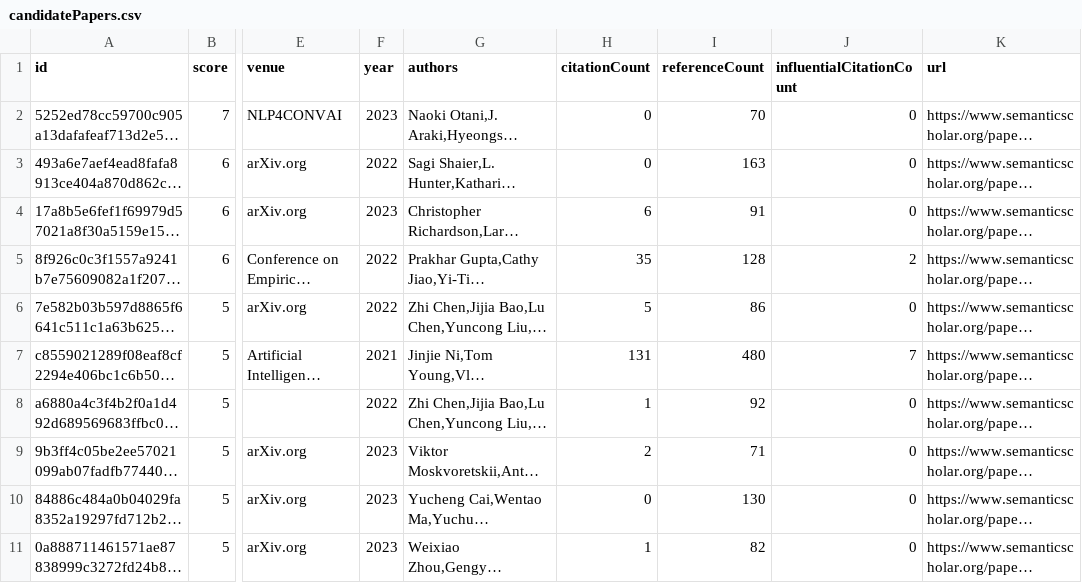
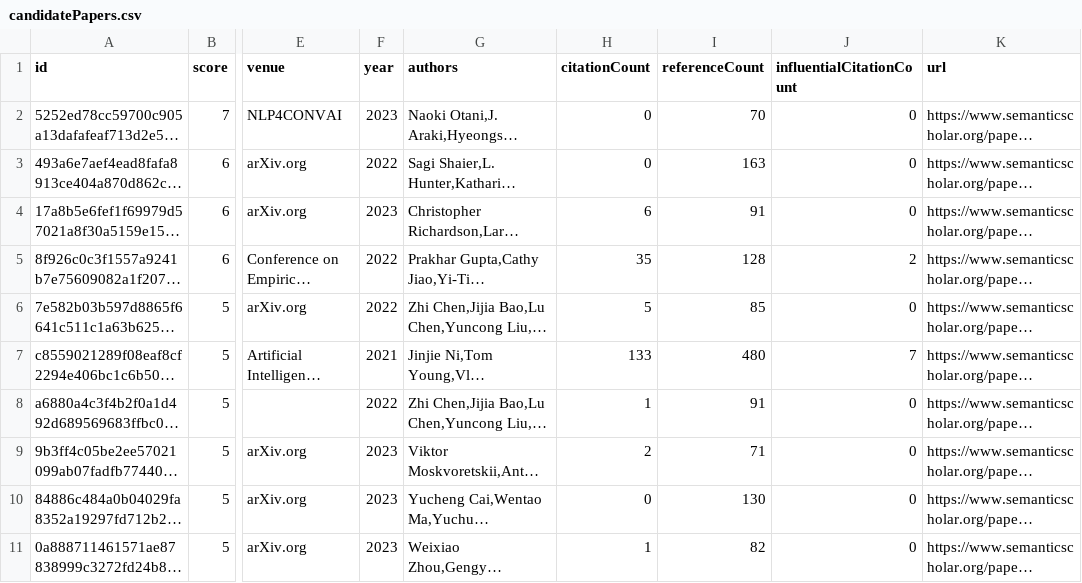
Before and after one commit to avi-jit/pegah-lit-review, a CSV file: data/candidatePapers.csv, drawn as a sheet; only a part is shown, gaps mark what is left out; long unchanged cells end in …; the diff covers the shown part only; the diff names each change by its address in the sheet, - before the commit and + after, or states it on an @@ line.

```diff
--- a/data/candidatePapers.csv
+++ b/data/candidatePapers.csv
-I6 (referenceCount): 86
+I6 (referenceCount): 85
-H7 (citationCount): 131
+H7 (citationCount): 133
-I8 (referenceCount): 92
+I8 (referenceCount): 91
```
Also changed, not shown: 6 added rows, 5 removed rows, 9 moved rows and 53 edited cells elsewhere in this file, 2 other files.
